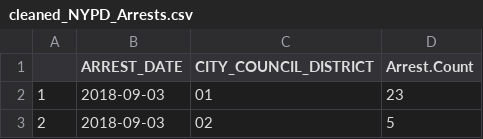
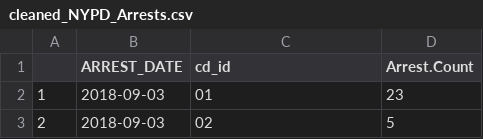
Before and after one commit to TZstatsADS/fall2019-proj2--sec1-grp7, a CSV file: data/cleaned_NYPD_Arrests.csv, drawn as a sheet; only a part is shown.

Commit message:
Update cleaned_NYPD_Arrests.csv

```diff
--- a/data/cleaned_NYPD_Arrests.csv
+++ b/data/cleaned_NYPD_Arrests.csv
@@ -1,2 +1,2 @@
-"","ARREST_DATE","CITY_COUNCIL_DISTRICT","Arrest.Count"
+"","ARREST_DATE","cd_id","Arrest.Count"
 "1",2018-09-03,"01",23
```
